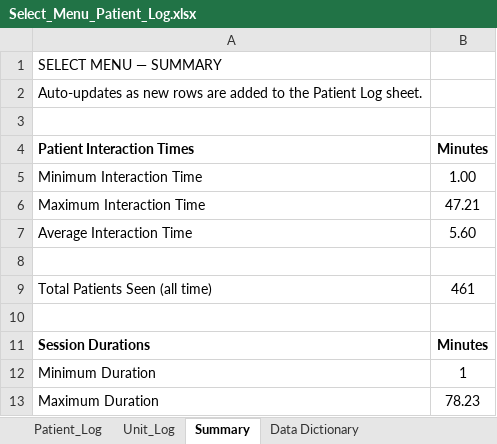
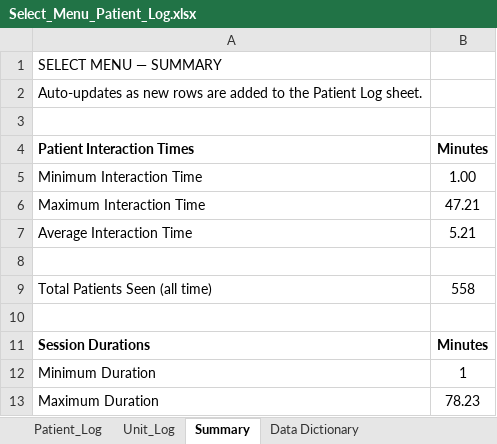
Before and after one commit to crystalsdata/SelectMenuTracker, an Excel workbook: Select_Menu_Patient_Log.xlsx, sheet Summary, drawn as a sheet; values as stored, in another font and other column widths than the file's, no borders; the diff names each change by its address in the sheet, - before the commit and + after, or states it on an @@ line.

```diff
--- a/Select_Menu_Patient_Log.xlsx (sheet Summary)
+++ b/Select_Menu_Patient_Log.xlsx (sheet Summary)
-B7 (Minutes): 5.60
+B7 (Minutes): 5.21
-B9 (Minutes): 461
+B9 (Minutes): 558
```
Also changed, not shown: sheet Patient_Log, sheet Unit_Log, sheet Data Dictionary, 3 other files.
